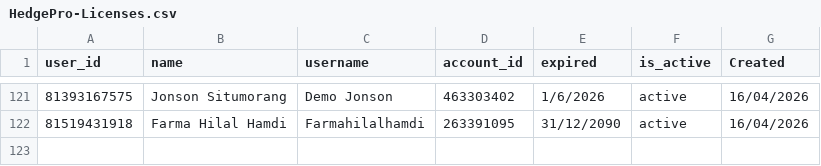
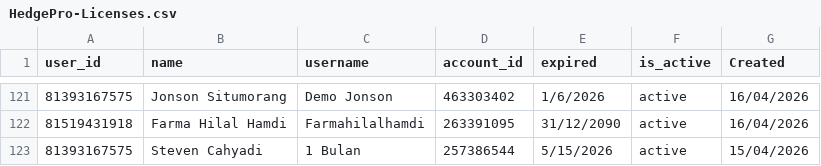
Before and after one commit to satriadwibagaskara/HedgePro-Licenses, a CSV file: HedgePro-Licenses.csv, drawn as a sheet; only a part is shown, gaps mark what is left out; the diff names each change by its address in the sheet, - before the commit and + after, or states it on an @@ line.

Commit message:
Update HedgePro-Licenses.csv

```diff
--- a/HedgePro-Licenses.csv
+++ b/HedgePro-Licenses.csv
+row 123: 81393167575 | Steven Cahyadi | 1 Bulan | 257386544 | 5/15/2026 | active | 15/04/2026
```
